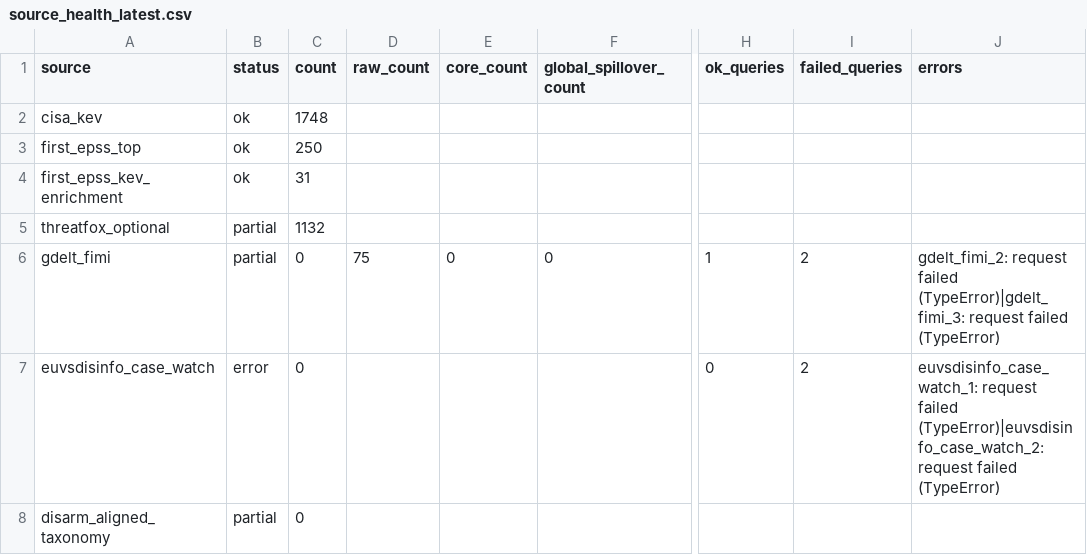
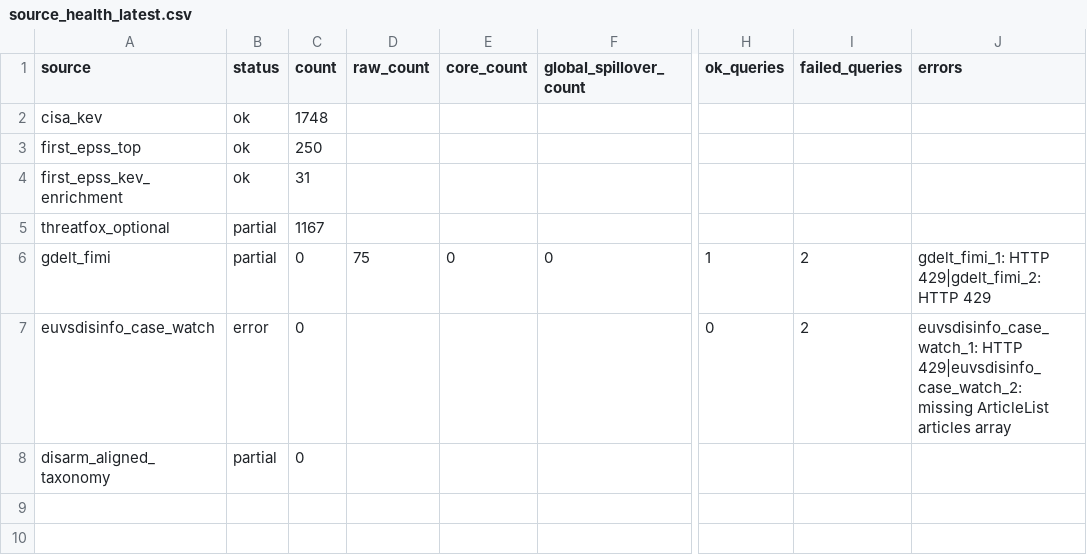
Before and after one commit to mowlsint/mard-hybrid-telemetry, a CSV file: public/downloads/source_health_latest.csv, drawn as a sheet; only a part is shown, gaps mark what is left out; the diff names each change by its address in the sheet, - before the commit and + after, or states it on an @@ line.

```diff
--- a/public/downloads/source_health_latest.csv
+++ b/public/downloads/source_health_latest.csv
-C5 (count): 1132
+C5 (count): 1167
-J6 (errors): gdelt_fimi_2: request failed (TypeError)|gdelt_fimi_3: request failed (TypeError)
+J6 (errors): gdelt_fimi_1: HTTP 429|gdelt_fimi_2: HTTP 429
-J7 (errors): euvsdisinfo_case_watch_1: request failed (TypeError)|euvsdisinfo_case_watch_2: request failed (TypeError)
+J7 (errors): euvsdisinfo_case_watch_1: HTTP 429|euvsdisinfo_case_watch_2: missing ArticleList articles array
```
Also changed, not shown: 11 other files.
